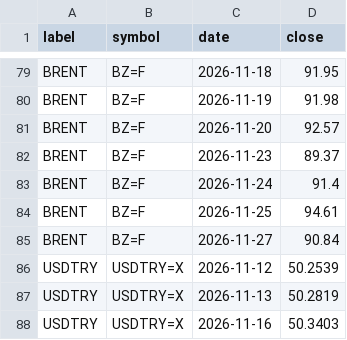
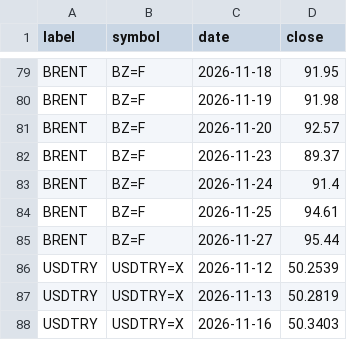
Before and after one commit to kleventaydin-del/market-closes, a CSV file: closes.csv, drawn as a sheet; only a part is shown, gaps mark what is left out; the diff covers the shown part only.

Commit message:
Update closes 2026-11-28

```diff
--- a/closes.csv
+++ b/closes.csv
@@ -84,3 +84,3 @@ BRENT,BZ=F,2026-11-24,91.4
 BRENT,BZ=F,2026-11-25,94.61
-BRENT,BZ=F,2026-11-27,90.84
+BRENT,BZ=F,2026-11-27,95.44
 USDTRY,USDTRY=X,2026-11-12,50.2539
```
Also changed, not shown: 3 added rows, 3 removed rows and 1 edited cell elsewhere in this file, 1 other file.
